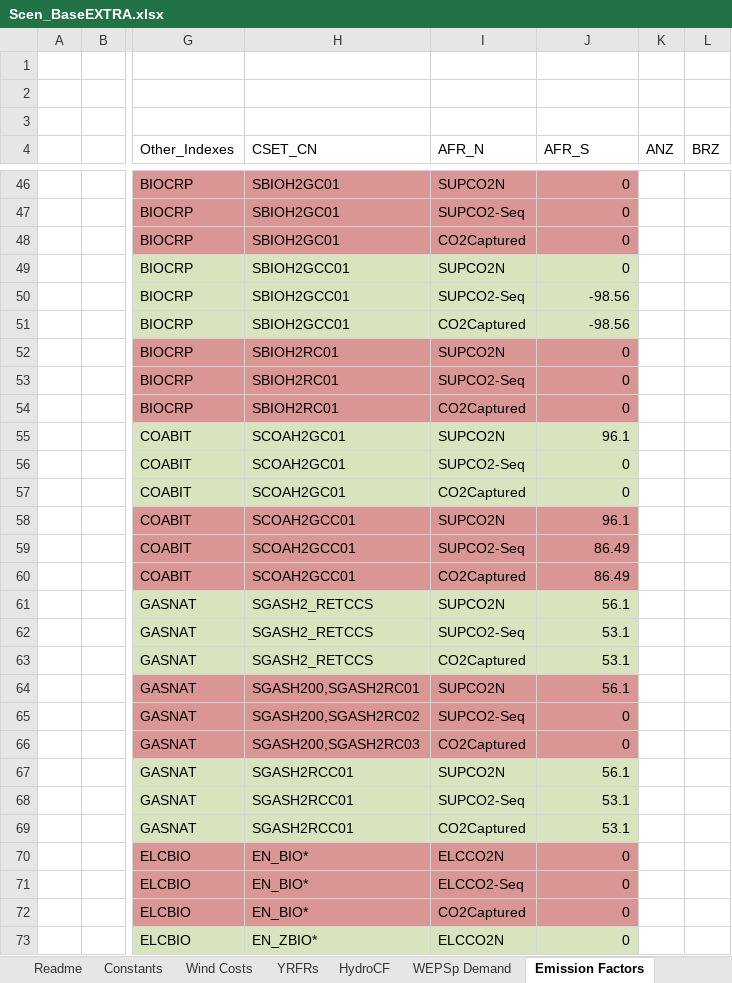
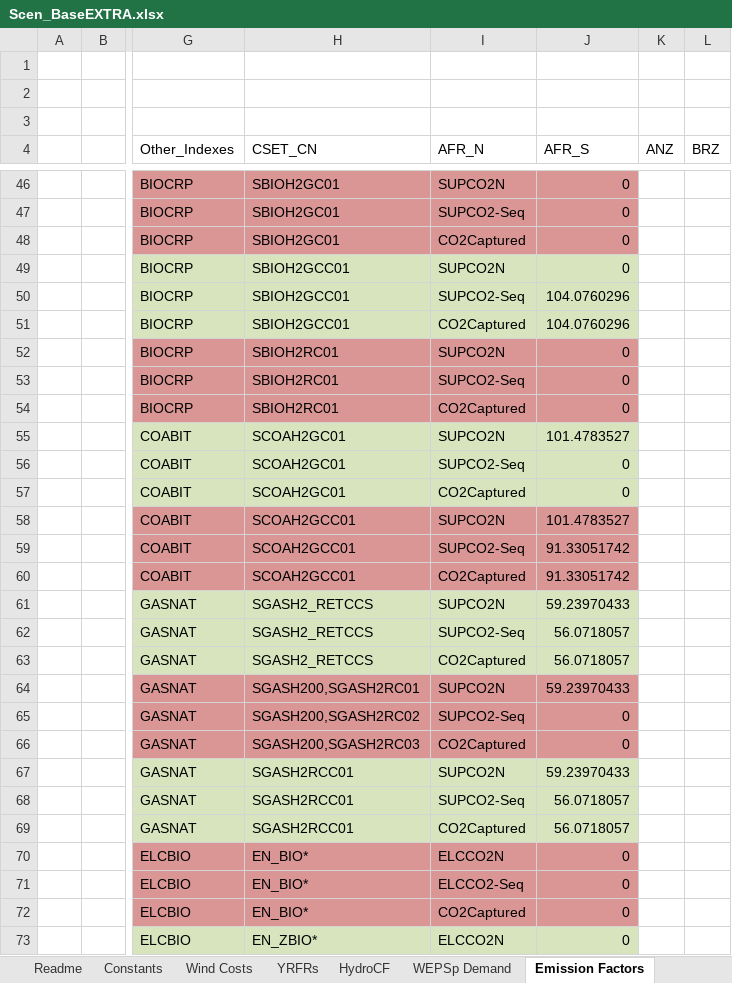
Before and after one commit to MMobir/test2, an Excel workbook: SuppXLS/Scen_BaseEXTRA.xlsx, sheet Emission Factors, drawn as a sheet; only a part is shown, gaps mark what is left out; values as stored, in another font and other column widths than the file's, no borders; the diff covers the shown part only; the diff names each change by its address in the sheet, - before the commit and + after, or states it on an @@ line.

Commit message:
quick fix (negatif emissions)

```diff
--- a/SuppXLS/Scen_BaseEXTRA.xlsx (sheet Emission Factors)
+++ b/SuppXLS/Scen_BaseEXTRA.xlsx (sheet Emission Factors)
-J50:J51 (AFR_S): -98.56
+J50:J51 (AFR_S): 104.0760296
-J55 (AFR_S): 96.1
+J55 (AFR_S): 101.4783527
-J58 (AFR_S): 96.1
+J58 (AFR_S): 101.4783527
-J59:J60 (AFR_S): 86.49
+J59:J60 (AFR_S): 91.33051742
-J61 (AFR_S): 56.1
+J61 (AFR_S): 59.23970433
-J62:J63 (AFR_S): 53.1
+J62:J63 (AFR_S): 56.0718057
-J64 (AFR_S): 56.1
+J64 (AFR_S): 59.23970433
-J67 (AFR_S): 56.1
+J67 (AFR_S): 59.23970433
-J68:J69 (AFR_S): 53.1
+J68:J69 (AFR_S): 56.0718057
```
Also changed, not shown: 2 edited cells elsewhere in this sheet.
